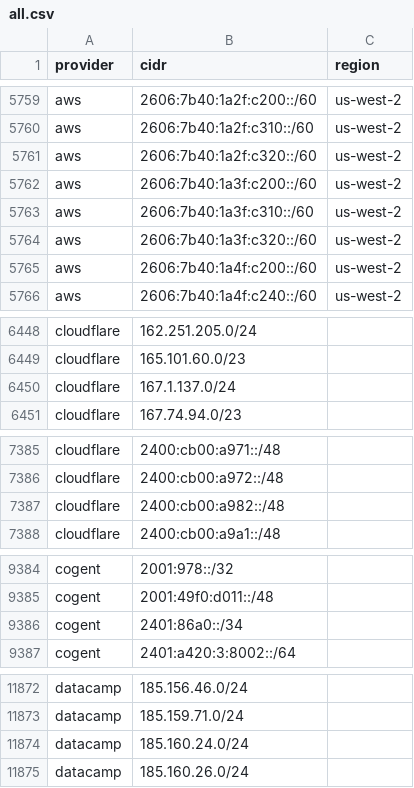
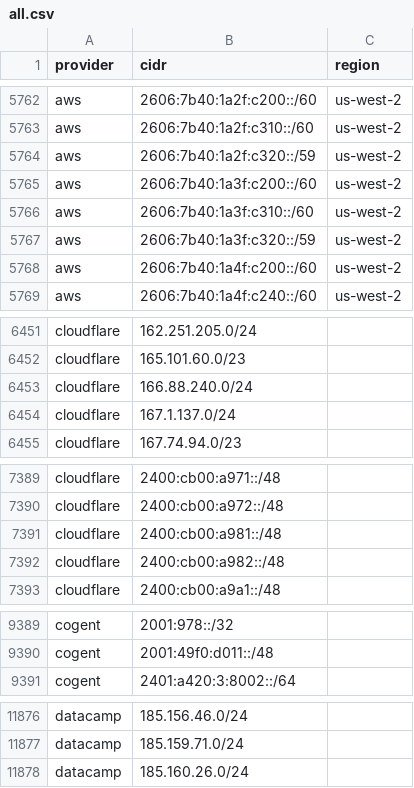
Before and after one commit to prettyleaf/cdn, a CSV file: all/all.csv, drawn as a sheet; only a part is shown, gaps mark what is left out; the diff covers the shown part only.

```diff
--- a/all/all.csv
+++ b/all/all.csv
@@ -5760,6 +5763,6 @@ aws,2606:7b40:1a2f:c200::/60,us-west-2
 aws,2606:7b40:1a2f:c310::/60,us-west-2
-aws,2606:7b40:1a2f:c320::/60,us-west-2
+aws,2606:7b40:1a2f:c320::/59,us-west-2
 aws,2606:7b40:1a3f:c200::/60,us-west-2
 aws,2606:7b40:1a3f:c310::/60,us-west-2
-aws,2606:7b40:1a3f:c320::/60,us-west-2
+aws,2606:7b40:1a3f:c320::/59,us-west-2
 aws,2606:7b40:1a4f:c200::/60,us-west-2
@@ -6449,2 +6452,3 @@ cloudflare,162.251.205.0/24,
 cloudflare,165.101.60.0/23,
+cloudflare,166.88.240.0/24,
 cloudflare,167.1.137.0/24,
@@ -7386,2 +7390,3 @@ cloudflare,2400:cb00:a971::/48,
 cloudflare,2400:cb00:a972::/48,
+cloudflare,2400:cb00:a981::/48,
 cloudflare,2400:cb00:a982::/48,
@@ -9385,3 +9390,2 @@ cogent,2001:978::/32,
 cogent,2001:49f0:d011::/48,
-cogent,2401:86a0::/34,
 cogent,2401:a420:3:8002::/64,
@@ -11873,3 +11877,2 @@ datacamp,185.156.46.0/24,
 datacamp,185.159.71.0/24,
-datacamp,185.160.24.0/24,
 datacamp,185.160.26.0/24,
```
Also changed, not shown: 5 added rows, 1 removed row and 2 edited cells elsewhere in this file, 45 other files.
